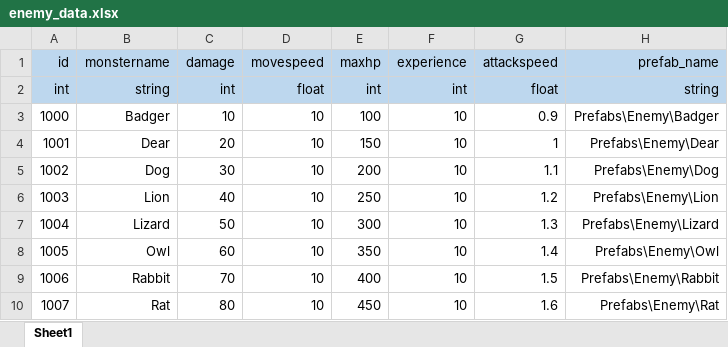
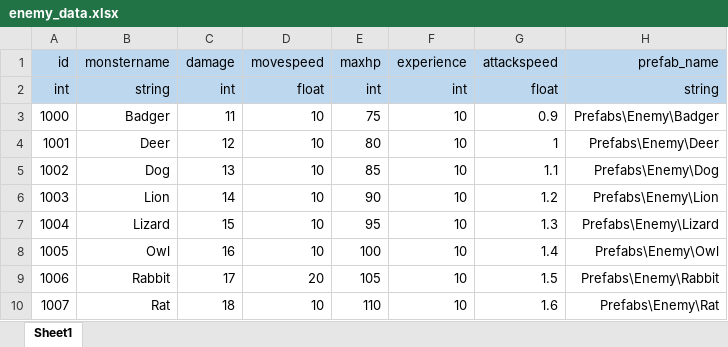
Before and after one commit to starlight97/AnimalRescue, an Excel workbook: Client/Dev/AnimalRescue/Assets/Tables/enemy_data.xlsx, sheet Sheet1, drawn as a sheet; values as stored, in another font and other column widths than the file's, no borders; the diff names each change by its address in the sheet, - before the commit and + after, or states it on an @@ line.

```diff
--- a/Client/Dev/AnimalRescue/Assets/Tables/enemy_data.xlsx (sheet Sheet1)
+++ b/Client/Dev/AnimalRescue/Assets/Tables/enemy_data.xlsx (sheet Sheet1)
-C3 (damage): 10
+C3 (damage): 11
-E3 (maxhp): 100
+E3 (maxhp): 75
-B4 (monstername): Dear
+B4 (monstername): Deer
-C4 (damage): 20
+C4 (damage): 12
-E4 (maxhp): 150
+E4 (maxhp): 80
-H4 (prefab_name): Prefabs\Enemy\Dear
+H4 (prefab_name): Prefabs\Enemy\Deer
-C5 (damage): 30
+C5 (damage): 13
-E5 (maxhp): 200
+E5 (maxhp): 85
-C6 (damage): 40
+C6 (damage): 14
-E6 (maxhp): 250
+E6 (maxhp): 90
-C7 (damage): 50
+C7 (damage): 15
-E7 (maxhp): 300
+E7 (maxhp): 95
-C8 (damage): 60
+C8 (damage): 16
-E8 (maxhp): 350
+E8 (maxhp): 100
-C9 (damage): 70
+C9 (damage): 17
-D9 (movespeed): 10
+D9 (movespeed): 20
-E9 (maxhp): 400
+E9 (maxhp): 105
-C10 (damage): 80
+C10 (damage): 18
-E10 (maxhp): 450
+E10 (maxhp): 110
```
Also changed, not shown: 31 other files.
